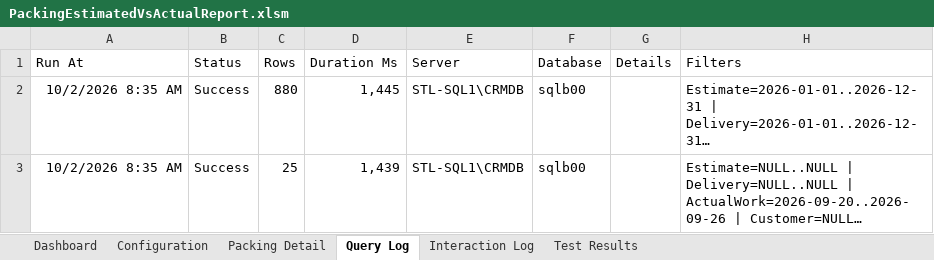
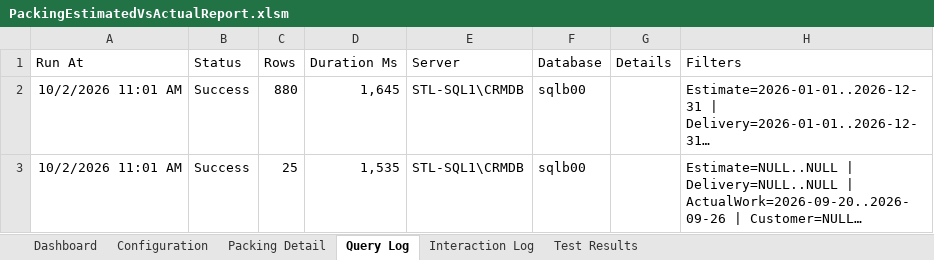
Before and after one commit to stl-dev-ops/stlpackingperformancereport, an Excel workbook: PackingEstimatedVsActualReport.xlsm, sheet Query Log, drawn as a sheet; long unchanged cells end in …; values as stored, in another font and other column widths than the file's, no borders; table styles not drawn; the diff names each change by its address in the sheet, - before the commit and + after, or states it on an @@ line.

```diff
--- a/PackingEstimatedVsActualReport.xlsm (sheet Query Log)
+++ b/PackingEstimatedVsActualReport.xlsm (sheet Query Log)
-A2:A3 (Run At): 10/2/2026 8:35 AM
+A2:A3 (Run At): 10/2/2026 11:01 AM
-D2 (Duration Ms): 1,445
+D2 (Duration Ms): 1,645
-D3 (Duration Ms): 1,439
+D3 (Duration Ms): 1,535
```
Also changed, not shown: sheet Test Results, sheet Interaction Log, sheet Dashboard, sheet Configuration, charts or pictures, 4 other files.
